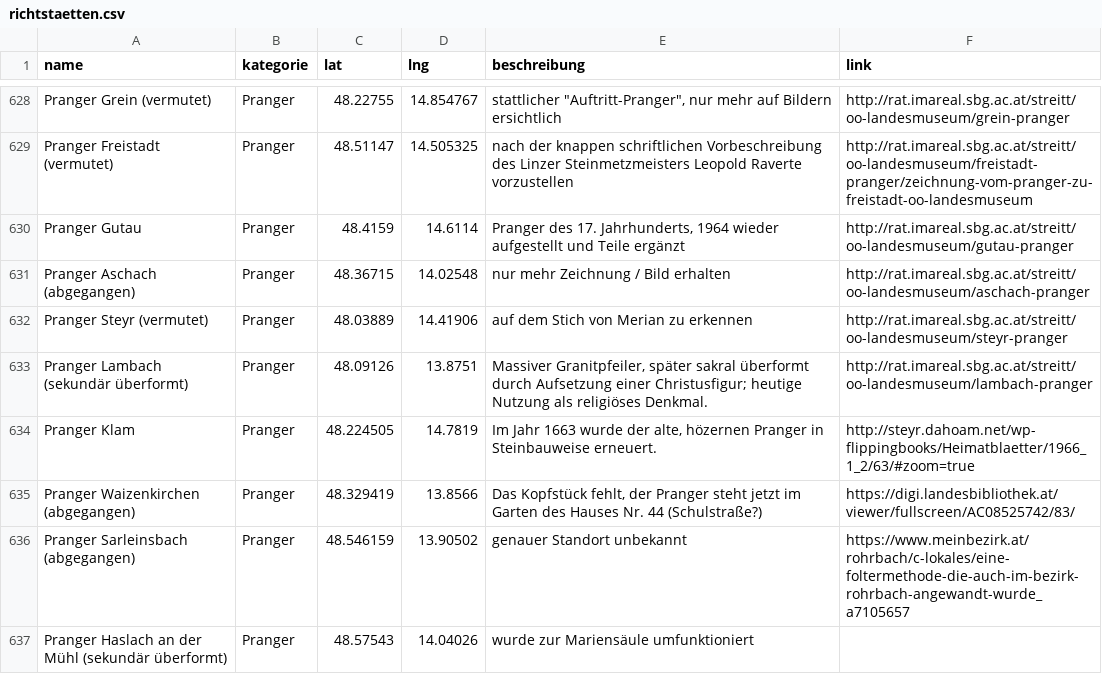
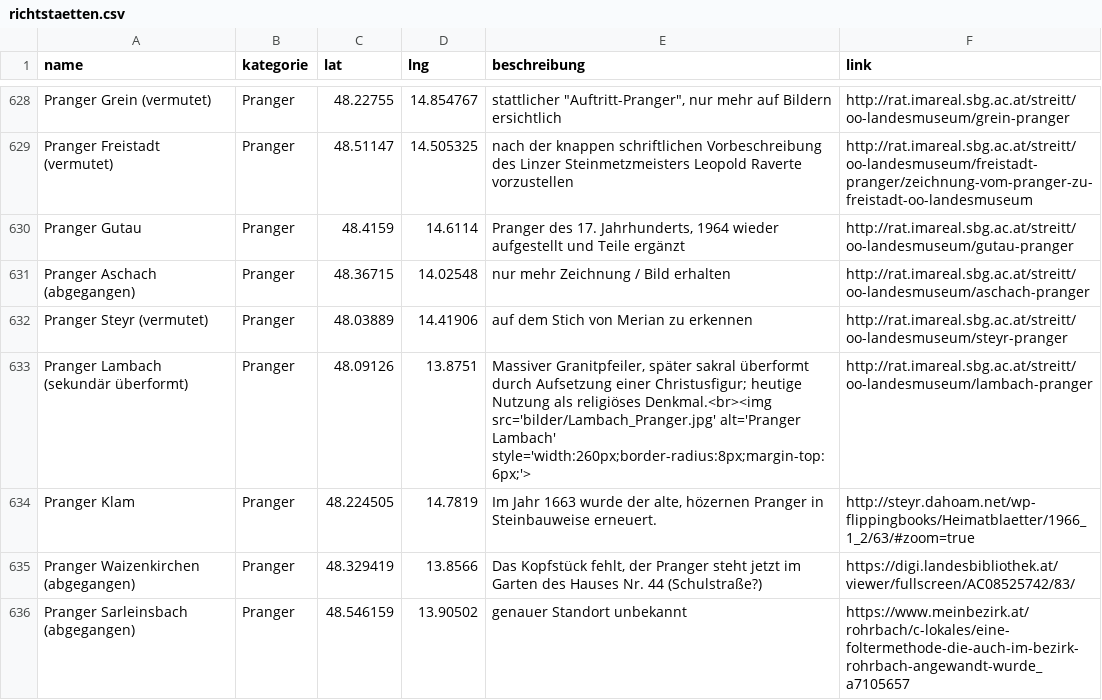
Before and after one commit to wolfundrabe/richtstaetten-ooe, a CSV file: daten/richtstaetten.csv, drawn as a sheet; only a part is shown, gaps mark what is left out; the shorter side is filled out with more unchanged rows.

Commit message:
Add files via upload

```diff
--- a/daten/richtstaetten.csv
+++ b/daten/richtstaetten.csv
@@ -632,3 +632,3 @@ Pranger Aschach (abgegangen),Pranger,48.36715,14.02548,nur mehr Zeichnung / Bild
 Pranger Steyr (vermutet),Pranger,48.03889,14.41906,auf dem Stich von Merian zu erkennen,http://rat.imareal.sbg.ac.at/streitt/oo-landesmuseum/steyr-pranger
-Pranger Lambach (sekundär überformt),Pranger,48.09126,13.8751,"Massiver Granitpfeiler, später sakral überformt durch Aufsetzung einer Christusfigur; heutige Nutzung als religiöses Denkmal.",http://rat.imareal.sbg.ac.at/streitt/oo-landesmuseum/lambach-pranger
+Pranger Lambach (sekundär überformt),Pranger,48.09126,13.8751,"Massiver Granitpfeiler, später sakral überformt durch Aufsetzung einer Christusfigur; heutige Nutzung als religiöses Denkmal.<br><img src='bilder/Lambach_Pranger.jpg' alt='Pranger Lambach' style='width:260px;border-radius:8px;margin-top:6px;'>",http://rat.imareal.sbg.ac.at/streitt/oo-landesmuseum/lambach-pranger
 Pranger Klam,Pranger,48.224505,14.7819,"Im Jahr 1663 wurde der alte, hözernen Pranger in Steinbauweise erneuert.",http://steyr.dahoam.net/wp-flippingbooks/Heimatblaetter/1966_1_2/63/#zoom=true
```
